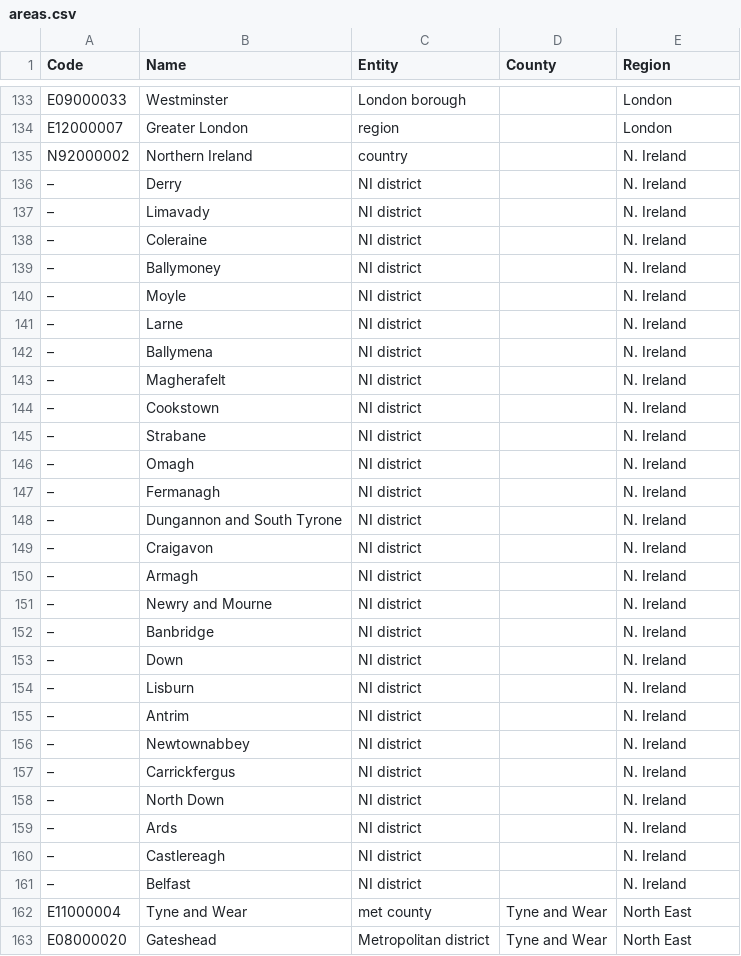
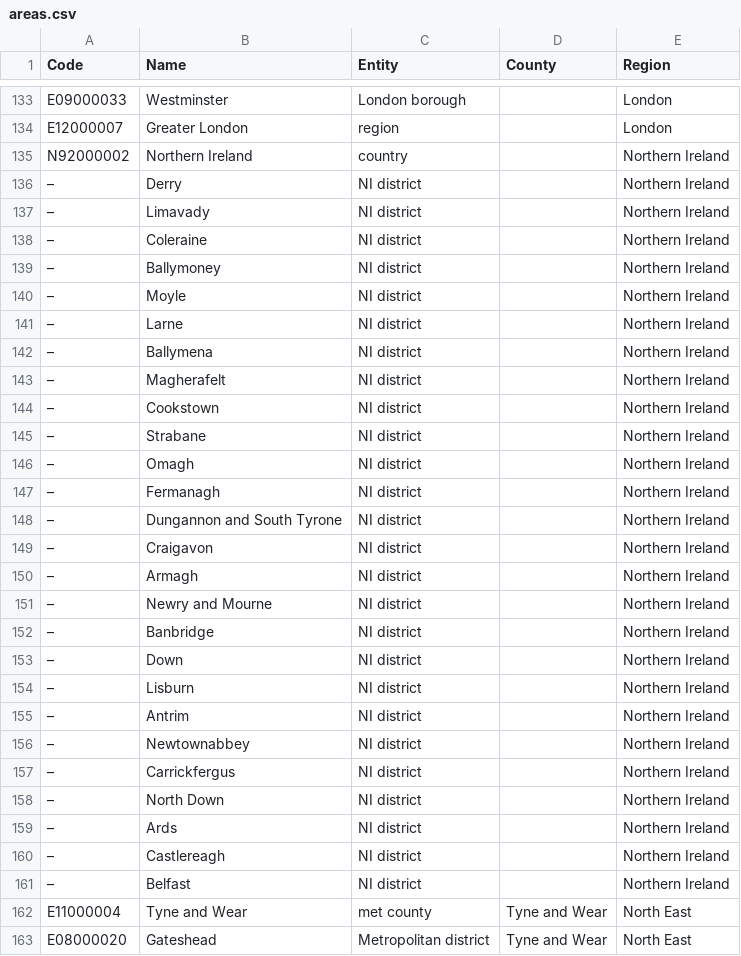
Before and after one commit to ONSdigital/Alpha, a CSV file: data/areas.csv, drawn as a sheet; only a part is shown, gaps mark what is left out; the diff covers the shown part only.

Commit message:
Regional page updates
Tidied up data descriptions for regions; Started to split out js into
component parts

```diff
--- a/data/areas.csv
+++ b/data/areas.csv
@@ -134,29 +134,29 @@ E09000033,Westminster,London borough,,London
 E12000007,Greater London,region,,London
-N92000002,Northern Ireland,country,,N. Ireland
-–,Derry,NI district,,N. Ireland
-–,Limavady,NI district,,N. Ireland
-–,Coleraine,NI district,,N. Ireland
-–,Ballymoney,NI district,,N. Ireland
-–,Moyle,NI district,,N. Ireland
-–,Larne,NI district,,N. Ireland
-–,Ballymena,NI district,,N. Ireland
-–,Magherafelt,NI district,,N. Ireland
-–,Cookstown,NI district,,N. Ireland
-–,Strabane,NI district,,N. Ireland
-–,Omagh,NI district,,N. Ireland
-–,Fermanagh,NI district,,N. Ireland
-–,Dungannon and South Tyrone,NI district,,N. Ireland
-–,Craigavon,NI district,,N. Ireland
-–,Armagh,NI district,,N. Ireland
-–,Newry and Mourne,NI district,,N. Ireland
-–,Banbridge,NI district,,N. Ireland
-–,Down,NI district,,N. Ireland
-–,Lisburn,NI district,,N. Ireland
-–,Antrim,NI district,,N. Ireland
-–,Newtownabbey,NI district,,N. Ireland
-–,Carrickfergus,NI district,,N. Ireland
-–,North Down,NI district,,N. Ireland
-–,Ards,NI district,,N. Ireland
-–,Castlereagh,NI district,,N. Ireland
-–,Belfast,NI district,,N. Ireland
+N92000002,Northern Ireland,country,,Northern Ireland
+–,Derry,NI district,,Northern Ireland
+–,Limavady,NI district,,Northern Ireland
+–,Coleraine,NI district,,Northern Ireland
+–,Ballymoney,NI district,,Northern Ireland
+–,Moyle,NI district,,Northern Ireland
+–,Larne,NI district,,Northern Ireland
+–,Ballymena,NI district,,Northern Ireland
+–,Magherafelt,NI district,,Northern Ireland
+–,Cookstown,NI district,,Northern Ireland
+–,Strabane,NI district,,Northern Ireland
+–,Omagh,NI district,,Northern Ireland
+–,Fermanagh,NI district,,Northern Ireland
+–,Dungannon and South Tyrone,NI district,,Northern Ireland
+–,Craigavon,NI district,,Northern Ireland
+–,Armagh,NI district,,Northern Ireland
+–,Newry and Mourne,NI district,,Northern Ireland
+–,Banbridge,NI district,,Northern Ireland
+–,Down,NI district,,Northern Ireland
+–,Lisburn,NI district,,Northern Ireland
+–,Antrim,NI district,,Northern Ireland
+–,Newtownabbey,NI district,,Northern Ireland
+–,Carrickfergus,NI district,,Northern Ireland
+–,North Down,NI district,,Northern Ireland
+–,Ards,NI district,,Northern Ireland
+–,Castlereagh,NI district,,Northern Ireland
+–,Belfast,NI district,,Northern Ireland
 E11000004,Tyne and Wear,met county,Tyne and Wear,North East
```
Also changed, not shown: 8 edited cells elsewhere in this file, 13 other files.
